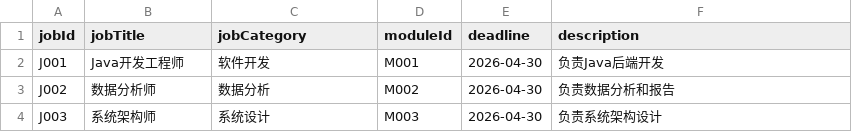
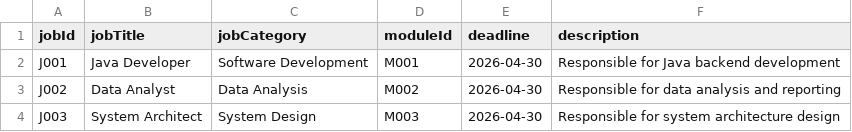
Before and after one commit to ZZC10/TA-Recruitment-System-Group63, a CSV file: jobs.csv, drawn as a sheet.

```diff
--- a/jobs.csv
+++ b/jobs.csv
@@ -1,4 +1,4 @@
 jobId,jobTitle,jobCategory,moduleId,deadline,description
-J001,Java开发工程师,软件开发,M001,2026-04-30,负责Java后端开发
-J002,数据分析师,数据分析,M002,2026-04-30,负责数据分析和报告
-J003,系统架构师,系统设计,M003,2026-04-30,负责系统架构设计
+J001,Java Developer,Software Development,M001,2026-04-30,Responsible for Java backend development
+J002,Data Analyst,Data Analysis,M002,2026-04-30,Responsible for data analysis and reporting
+J003,System Architect,System Design,M003,2026-04-30,Responsible for system architecture design
```
Also changed, not shown: users.csv, 10 other files.
